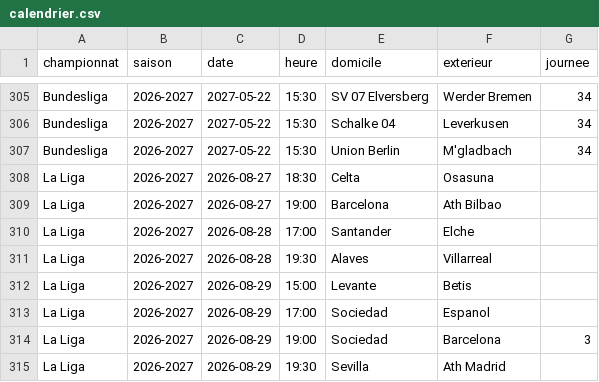
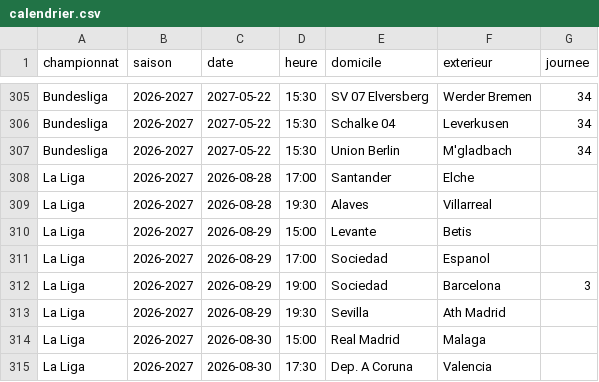
Before and after one commit to Geja49/football-datasets, a CSV file: donnees/cinq_championnats/calendrier.csv, drawn as a sheet; only a part is shown, gaps mark what is left out; the shorter side is filled out with more unchanged rows; the diff names each change by its address in the sheet, - before the commit and + after, or states it on an @@ line.

```diff
--- a/donnees/cinq_championnats/calendrier.csv
+++ b/donnees/cinq_championnats/calendrier.csv
-row 308: La Liga | 2026-2027 | 2026-08-27 | 18:30 | Celta | Osasuna
-row 309: La Liga | 2026-2027 | 2026-08-27 | 19:00 | Barcelona | Ath Bilbao
```
Also changed, not shown: datasets/la-liga/season-2627.csv, donnees/cinq_championnats/matchs_xg.csv, 41 other files.
